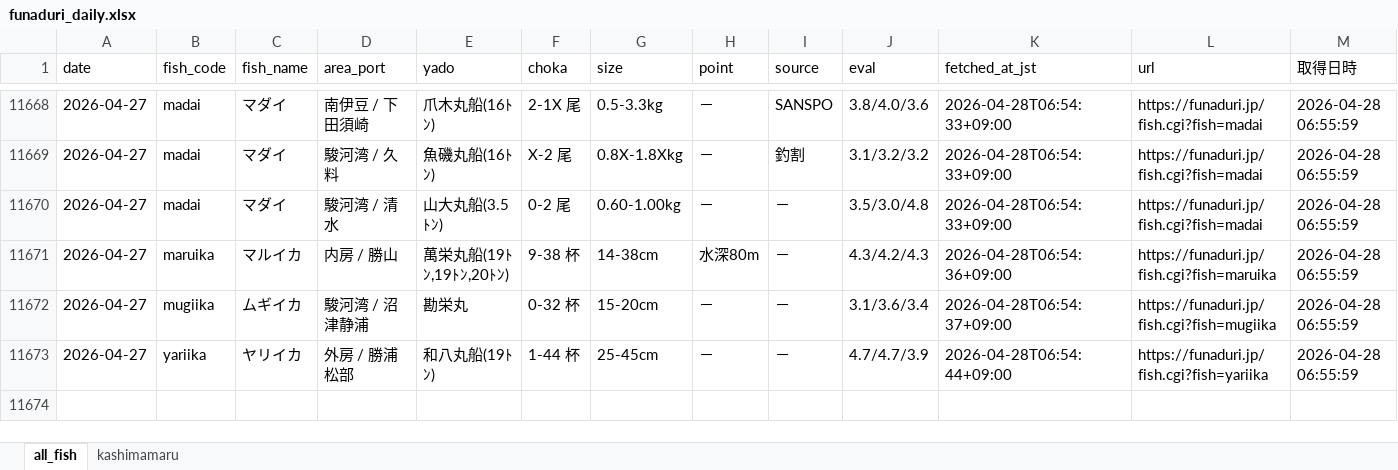
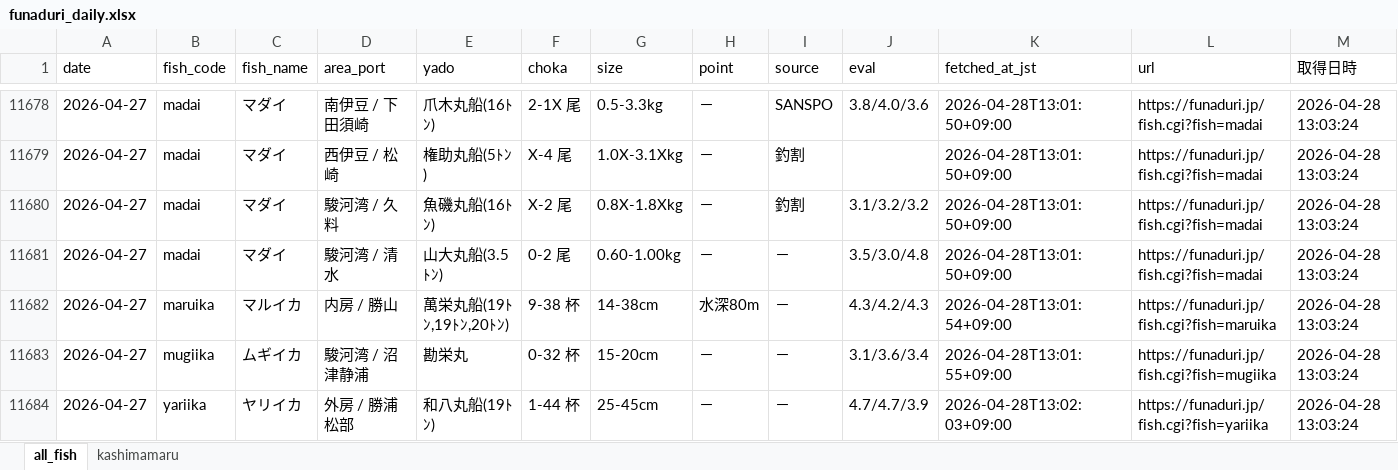
Before and after one commit to haradatakahiro/funaduri-tatiuo-auto, an Excel workbook: data/funaduri_daily.xlsx, sheet all_fish, drawn as a sheet; only a part is shown, gaps mark what is left out; values as stored, in another font and other column widths than the file's, no borders; addresses are those after the commit; the diff covers the shown part only; the diff names each change by its address in the sheet, - before the commit and + after, or states it on an @@ line.

```diff
--- a/data/funaduri_daily.xlsx (sheet all_fish)
+++ b/data/funaduri_daily.xlsx (sheet all_fish)
-K11678 (fetched_at_jst): 2026-04-28T06:54:33+09:00
+K11678 (fetched_at_jst): 2026-04-28T13:01:50+09:00
-M11678 (取得日時): 2026-04-28 06:55:59
+M11678 (取得日時): 2026-04-28 13:03:24
+row 11679: 2026-04-27 | madai | マダイ | 西伊豆 / 松崎 | 権助丸船(5ﾄﾝ) | X-4 尾 | 1.0X-3.1Xkg | － | 釣割 |  | 2026-04-28T13:01:50+09:00 | https://funaduri.jp/fish.cgi?fish=madai | 2026-04-28 13:03:24
-K11680:K11681 (fetched_at_jst): 2026-04-28T06:54:33+09:00
+K11680:K11681 (fetched_at_jst): 2026-04-28T13:01:50+09:00
-M11680:M11684 (取得日時): 2026-04-28 06:55:59
+M11680:M11684 (取得日時): 2026-04-28 13:03:24
-K11682 (fetched_at_jst): 2026-04-28T06:54:36+09:00
+K11682 (fetched_at_jst): 2026-04-28T13:01:54+09:00
-K11683 (fetched_at_jst): 2026-04-28T06:54:37+09:00
+K11683 (fetched_at_jst): 2026-04-28T13:01:55+09:00
-K11684 (fetched_at_jst): 2026-04-28T06:54:44+09:00
+K11684 (fetched_at_jst): 2026-04-28T13:02:03+09:00
```
Also changed, not shown: 43 added rows and 33 removed rows elsewhere in this sheet, sheet kashimamaru.
